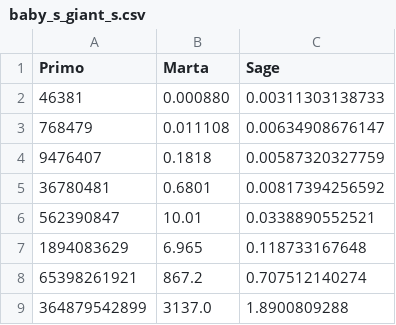
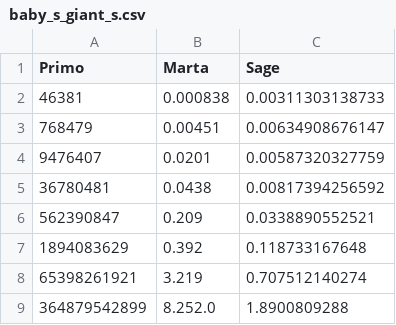
Before and after one commit to mgmacias95/Criptografia_y_Computacion, a CSV file: times/P1/baby_s_giant_s.csv, drawn as a sheet.

```diff
--- a/times/P1/baby_s_giant_s.csv
+++ b/times/P1/baby_s_giant_s.csv
@@ -1,9 +1,9 @@
 Primo,Marta,Sage
-46381,0.000880,0.00311303138733
-768479,0.011108,0.00634908676147
-9476407,0.1818,0.00587320327759
-36780481,0.6801,0.00817394256592
-562390847,10.01,0.0338890552521
-1894083629,6.965,0.118733167648
-65398261921,867.2,0.707512140274
-364879542899,3137.0,1.8900809288
+46381,0.000838,0.00311303138733
+768479,0.00451,0.00634908676147
+9476407,0.0201,0.00587320327759
+36780481,0.0438,0.00817394256592
+562390847,0.209,0.0338890552521
+1894083629,0.392,0.118733167648
+65398261921,3.219,0.707512140274
+364879542899,8.252.0,1.8900809288
```
Also changed, not shown: 3 other files.
